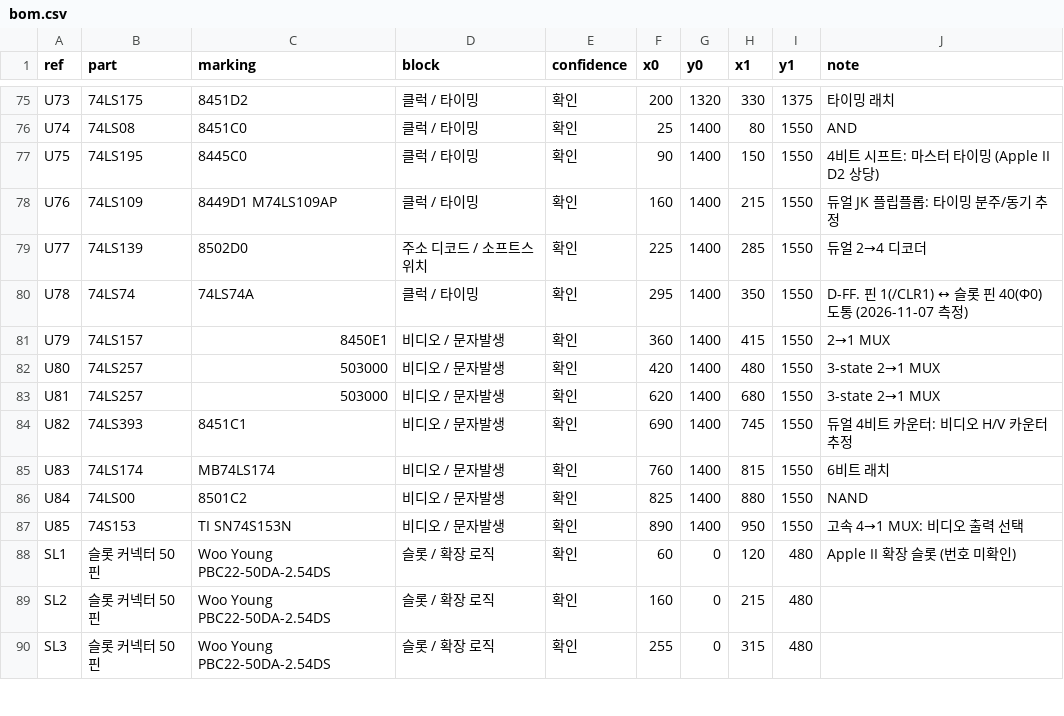
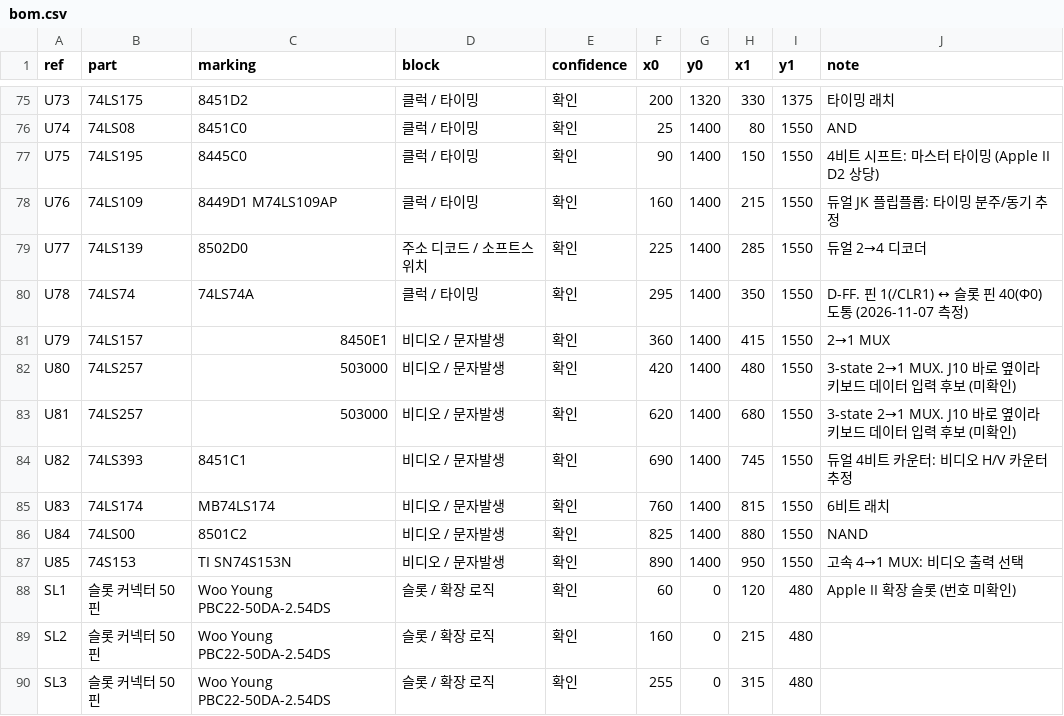
Before and after one commit to mildstorm/HART, a CSV file: data/bom.csv, drawn as a sheet; only a part is shown, gaps mark what is left out.

```diff
--- a/data/bom.csv
+++ b/data/bom.csv
@@ -81,4 +81,4 @@ U78,74LS74,74LS74A,클럭 / 타이밍,확인,295,1400,350,1550,D-FF. 핀 1(/CLR1
 U79,74LS157,8450E1,비디오 / 문자발생,확인,360,1400,415,1550,2→1 MUX
-U80,74LS257,503000,비디오 / 문자발생,확인,420,1400,480,1550,3-state 2→1 MUX
-U81,74LS257,503000,비디오 / 문자발생,확인,620,1400,680,1550,3-state 2→1 MUX
+U80,74LS257,503000,비디오 / 문자발생,확인,420,1400,480,1550,3-state 2→1 MUX. J10 바로 옆이라 키보드 데이터 입력 후보 (미확인)
+U81,74LS257,503000,비디오 / 문자발생,확인,620,1400,680,1550,3-state 2→1 MUX. J10 바로 옆이라 키보드 데이터 입력 후보 (미확인)
 U82,74LS393,8451C1,비디오 / 문자발생,확인,690,1400,745,1550,듀얼 4비트 카운터: 비디오 H/V 카운터 추정
```
Also changed, not shown: 5 other files.
